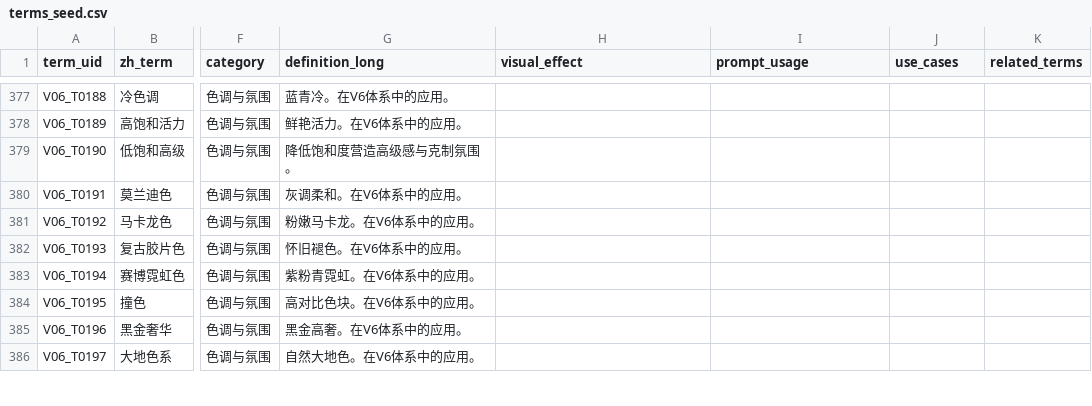
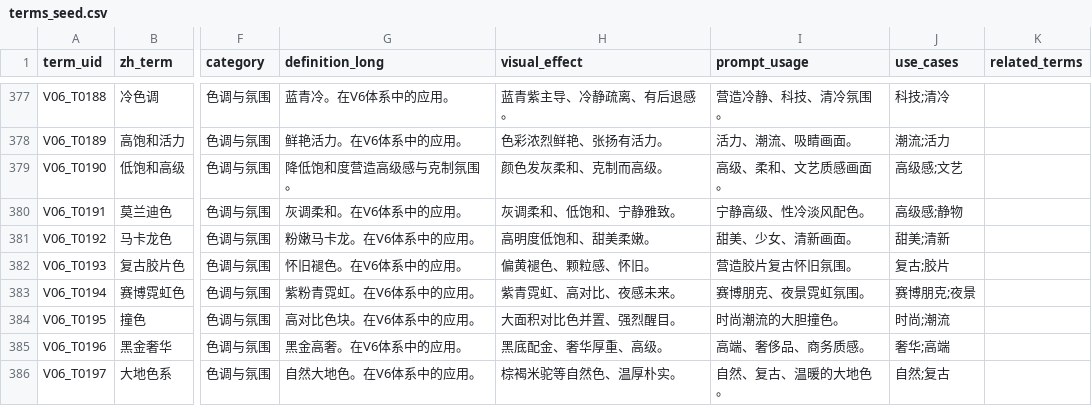
Before and after one commit to mio-cc/pp, a CSV file: data/raw/terms_seed.csv, drawn as a sheet; only a part is shown, gaps mark what is left out; the diff covers the shown part only; the diff names each change by its address in the sheet, - before the commit and + after, or states it on an @@ line.

```diff
--- a/data/raw/terms_seed.csv
+++ b/data/raw/terms_seed.csv
-H377 (visual_effect): (empty)
+H377 (visual_effect): 蓝青紫主导、冷静疏离、有后退感。
-I377 (prompt_usage): (empty)
+I377 (prompt_usage): 营造冷静、科技、清冷氛围。
-J377 (use_cases): (empty)
+J377 (use_cases): 科技;清冷
-H378 (visual_effect): (empty)
+H378 (visual_effect): 色彩浓烈鲜艳、张扬有活力。
-I378 (prompt_usage): (empty)
+I378 (prompt_usage): 活力、潮流、吸睛画面。
-J378 (use_cases): (empty)
+J378 (use_cases): 潮流;活力
-H379 (visual_effect): (empty)
+H379 (visual_effect): 颜色发灰柔和、克制而高级。
-I379 (prompt_usage): (empty)
+I379 (prompt_usage): 高级、柔和、文艺质感画面。
-J379 (use_cases): (empty)
+J379 (use_cases): 高级感;文艺
-H380 (visual_effect): (empty)
+H380 (visual_effect): 灰调柔和、低饱和、宁静雅致。
-I380 (prompt_usage): (empty)
+I380 (prompt_usage): 宁静高级、性冷淡风配色。
-J380 (use_cases): (empty)
+J380 (use_cases): 高级感;静物
-H381 (visual_effect): (empty)
+H381 (visual_effect): 高明度低饱和、甜美柔嫩。
-I381 (prompt_usage): (empty)
+I381 (prompt_usage): 甜美、少女、清新画面。
-J381 (use_cases): (empty)
+J381 (use_cases): 甜美;清新
-H382 (visual_effect): (empty)
+H382 (visual_effect): 偏黄褪色、颗粒感、怀旧。
-I382 (prompt_usage): (empty)
+I382 (prompt_usage): 营造胶片复古怀旧氛围。
-J382 (use_cases): (empty)
+J382 (use_cases): 复古;胶片
-H383 (visual_effect): (empty)
+H383 (visual_effect): 紫青霓虹、高对比、夜感未来。
-I383 (prompt_usage): (empty)
+I383 (prompt_usage): 赛博朋克、夜景霓虹氛围。
-J383 (use_cases): (empty)
+J383 (use_cases): 赛博朋克;夜景
-H384 (visual_effect): (empty)
+H384 (visual_effect): 大面积对比色并置、强烈醒目。
-I384 (prompt_usage): (empty)
+I384 (prompt_usage): 时尚潮流的大胆撞色。
-J384 (use_cases): (empty)
+J384 (use_cases): 时尚;潮流
-H385 (visual_effect): (empty)
+H385 (visual_effect): 黑底配金、奢华厚重、高级。
-I385 (prompt_usage): (empty)
+I385 (prompt_usage): 高端、奢侈品、商务质感。
-J385 (use_cases): (empty)
+J385 (use_cases): 奢华;高端
-H386 (visual_effect): (empty)
+H386 (visual_effect): 棕褐米驼等自然色、温厚朴实。
-I386 (prompt_usage): (empty)
+I386 (prompt_usage): 自然、复古、温暖的大地色。
-J386 (use_cases): (empty)
+J386 (use_cases): 自然;复古
```
Also changed, not shown: 81 edited cells elsewhere in this file, 1 other file.
